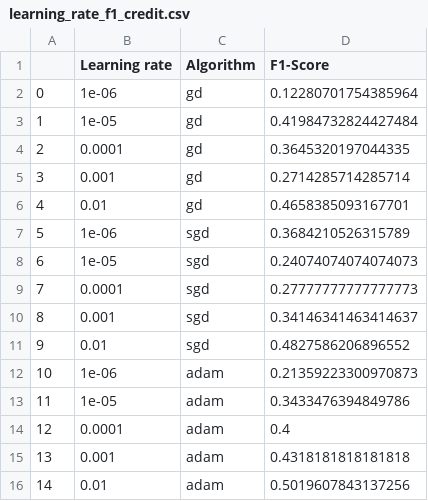
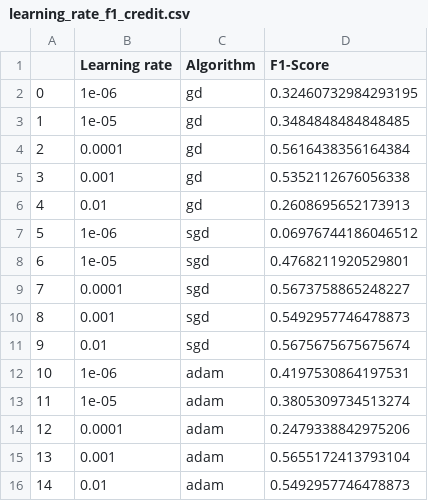
Before and after one commit to amakarewicz/Advanced-Machine-Learning, a CSV file: project 1/results/learning_rate_f1_credit.csv, drawn as a sheet.

```diff
--- a/project 1/results/learning_rate_f1_credit.csv
+++ b/project 1/results/learning_rate_f1_credit.csv
@@ -1,16 +1,16 @@
 ,Learning rate,Algorithm,F1-Score
-0,1e-06,gd,0.12280701754385964
-1,1e-05,gd,0.41984732824427484
-2,0.0001,gd,0.3645320197044335
-3,0.001,gd,0.2714285714285714
-4,0.01,gd,0.4658385093167701
-5,1e-06,sgd,0.3684210526315789
-6,1e-05,sgd,0.24074074074074073
-7,0.0001,sgd,0.27777777777777773
-8,0.001,sgd,0.34146341463414637
-9,0.01,sgd,0.4827586206896552
-10,1e-06,adam,0.21359223300970873
-11,1e-05,adam,0.3433476394849786
-12,0.0001,adam,0.4
-13,0.001,adam,0.4318181818181818
-14,0.01,adam,0.5019607843137256
+0,1e-06,gd,0.32460732984293195
+1,1e-05,gd,0.3484848484848485
+2,0.0001,gd,0.5616438356164384
+3,0.001,gd,0.5352112676056338
+4,0.01,gd,0.2608695652173913
+5,1e-06,sgd,0.06976744186046512
+6,1e-05,sgd,0.4768211920529801
+7,0.0001,sgd,0.5673758865248227
+8,0.001,sgd,0.5492957746478873
+9,0.01,sgd,0.5675675675675674
+10,1e-06,adam,0.4197530864197531
+11,1e-05,adam,0.3805309734513274
+12,0.0001,adam,0.2479338842975206
+13,0.001,adam,0.5655172413793104
+14,0.01,adam,0.5492957746478873
```
Also changed, not shown: project 1/results/adam_b1_b2_credit.csv, project 1/results/adam_b1_b2_titanic.csv, 32 other files.
